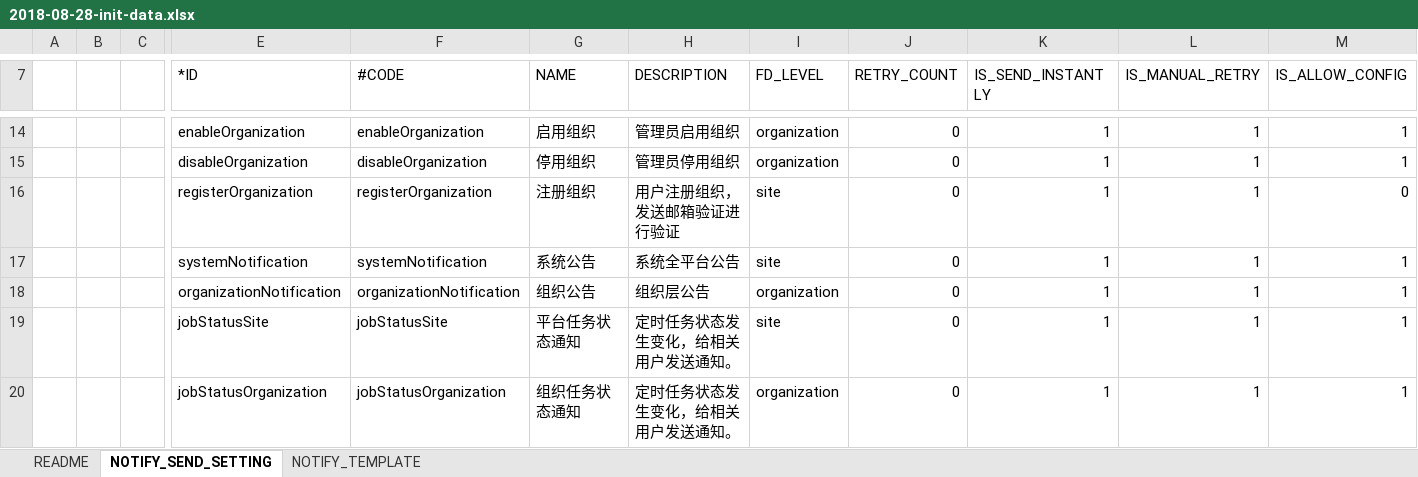
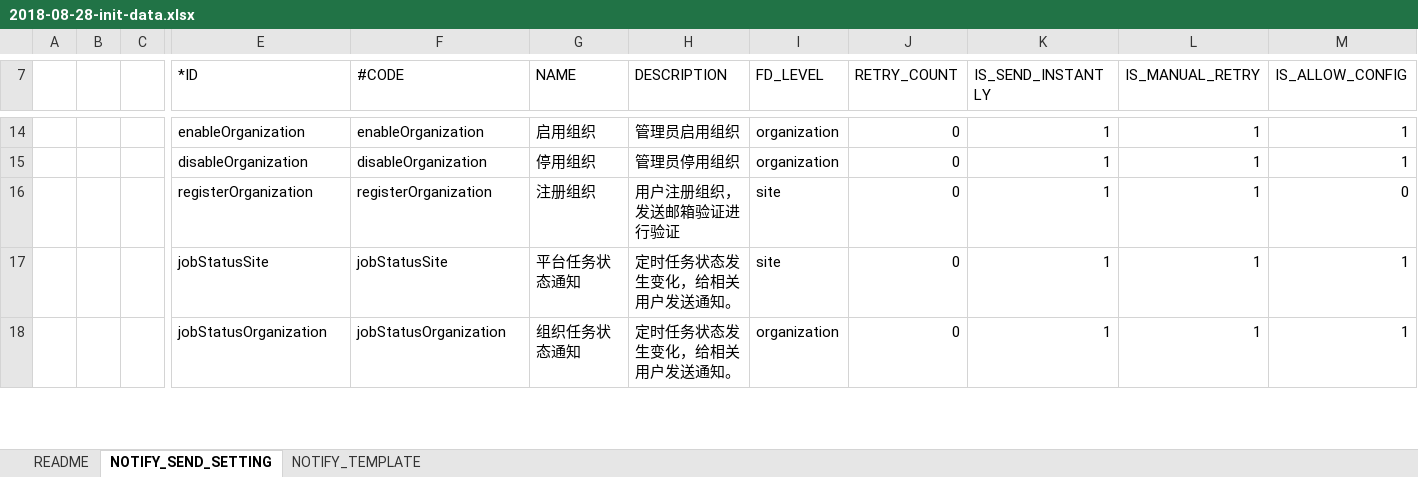
Before and after one commit to open-hand/choerodon-message, an Excel workbook: src/main/resources/script/db/2018-08-28-init-data.xlsx, sheet NOTIFY_SEND_SETTING, drawn as a sheet; only a part is shown, gaps mark what is left out; values as stored, in another font and other column widths than the file's, no borders; rows hold the shown columns only; the diff names each change by its address in the sheet, - before the commit and + after, or states it on an @@ line.

```diff
--- a/src/main/resources/script/db/2018-08-28-init-data.xlsx (sheet NOTIFY_SEND_SETTING)
+++ b/src/main/resources/script/db/2018-08-28-init-data.xlsx (sheet NOTIFY_SEND_SETTING)
-row 17:  |  |  | systemNotification | systemNotification | 系统公告 | 系统全平台公告 | site | 0 | 1 | 1 | 1
-row 18:  |  |  | organizationNotification | organizationNotification | 组织公告 | 组织层公告 | organization | 0 | 1 | 1 | 1
```
Also changed, not shown: sheet NOTIFY_TEMPLATE, 1 other file.
